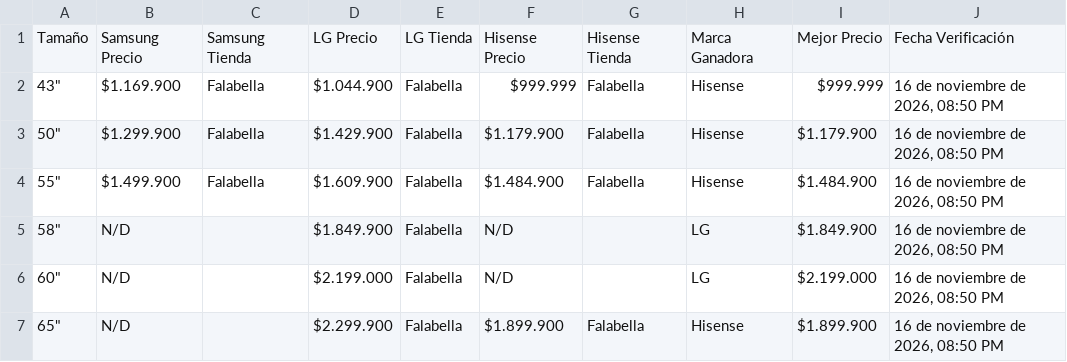
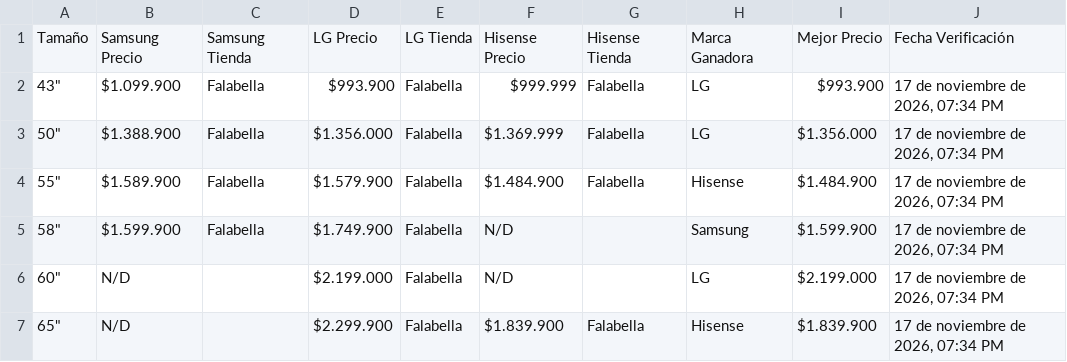
Before and after one commit to SamuelCamacho2008/portafolio-samuel-camacho, a CSV file: proyectos/tv-scraper/comparativa_3_marcas.csv, drawn as a sheet.

```diff
--- a/proyectos/tv-scraper/comparativa_3_marcas.csv
+++ b/proyectos/tv-scraper/comparativa_3_marcas.csv
@@ -1,7 +1,7 @@
 Tamaño,Samsung Precio,Samsung Tienda,LG Precio,LG Tienda,Hisense Precio,Hisense Tienda,Marca Ganadora,Mejor Precio,Fecha Verificación
-"43""",$1.169.900,Falabella,$1.044.900,Falabella,$999.999,Falabella,Hisense,$999.999,"16 de noviembre de 2026, 08:50 PM"
-"50""",$1.299.900,Falabella,$1.429.900,Falabella,$1.179.900,Falabella,Hisense,$1.179.900,"16 de noviembre de 2026, 08:50 PM"
-"55""",$1.499.900,Falabella,$1.609.900,Falabella,$1.484.900,Falabella,Hisense,$1.484.900,"16 de noviembre de 2026, 08:50 PM"
-"58""",N/D,,$1.849.900,Falabella,N/D,,LG,$1.849.900,"16 de noviembre de 2026, 08:50 PM"
-"60""",N/D,,$2.199.000,Falabella,N/D,,LG,$2.199.000,"16 de noviembre de 2026, 08:50 PM"
-"65""",N/D,,$2.299.900,Falabella,$1.899.900,Falabella,Hisense,$1.899.900,"16 de noviembre de 2026, 08:50 PM"
+"43""",$1.099.900,Falabella,$993.900,Falabella,$999.999,Falabella,LG,$993.900,"17 de noviembre de 2026, 07:34 PM"
+"50""",$1.388.900,Falabella,$1.356.000,Falabella,$1.369.999,Falabella,LG,$1.356.000,"17 de noviembre de 2026, 07:34 PM"
+"55""",$1.589.900,Falabella,$1.579.900,Falabella,$1.484.900,Falabella,Hisense,$1.484.900,"17 de noviembre de 2026, 07:34 PM"
+"58""",$1.599.900,Falabella,$1.749.900,Falabella,N/D,,Samsung,$1.599.900,"17 de noviembre de 2026, 07:34 PM"
+"60""",N/D,,$2.199.000,Falabella,N/D,,LG,$2.199.000,"17 de noviembre de 2026, 07:34 PM"
+"65""",N/D,,$2.299.900,Falabella,$1.839.900,Falabella,Hisense,$1.839.900,"17 de noviembre de 2026, 07:34 PM"
```
Also changed, not shown: proyectos/tv-scraper/comparativa_3_tiendas.csv, proyectos/tv-scraper/top10_3tiendas_3marcas.csv, 5 other files.
